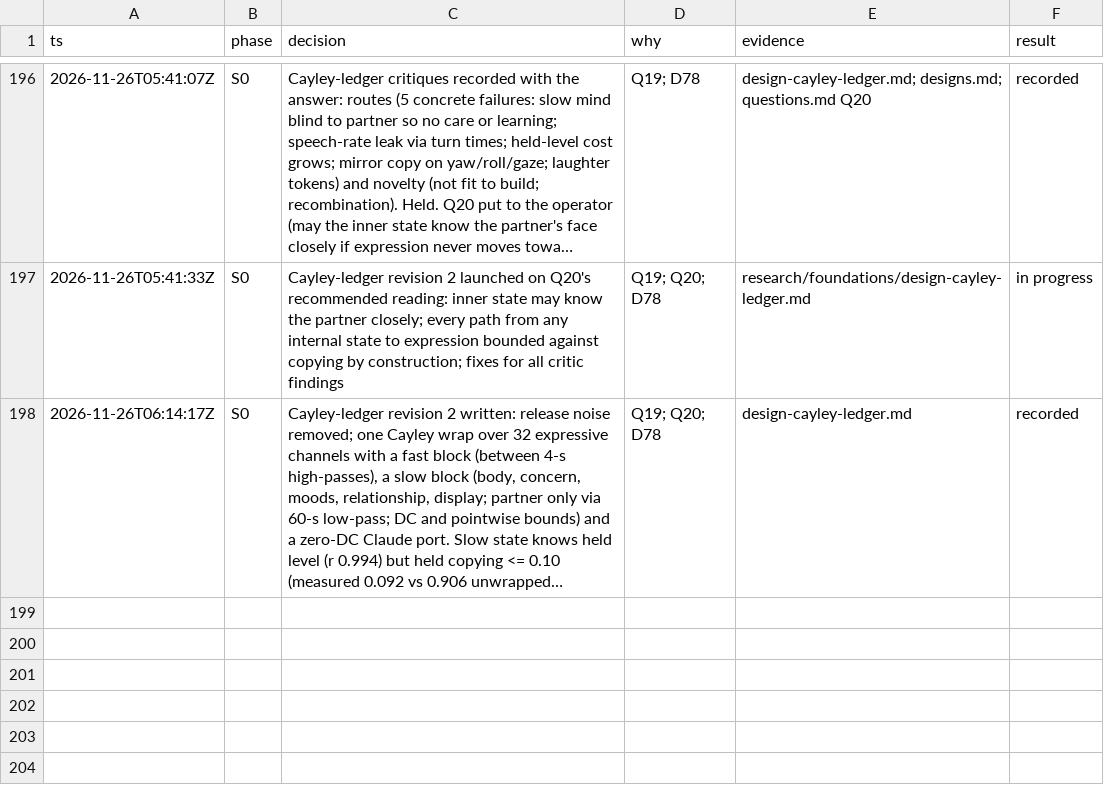
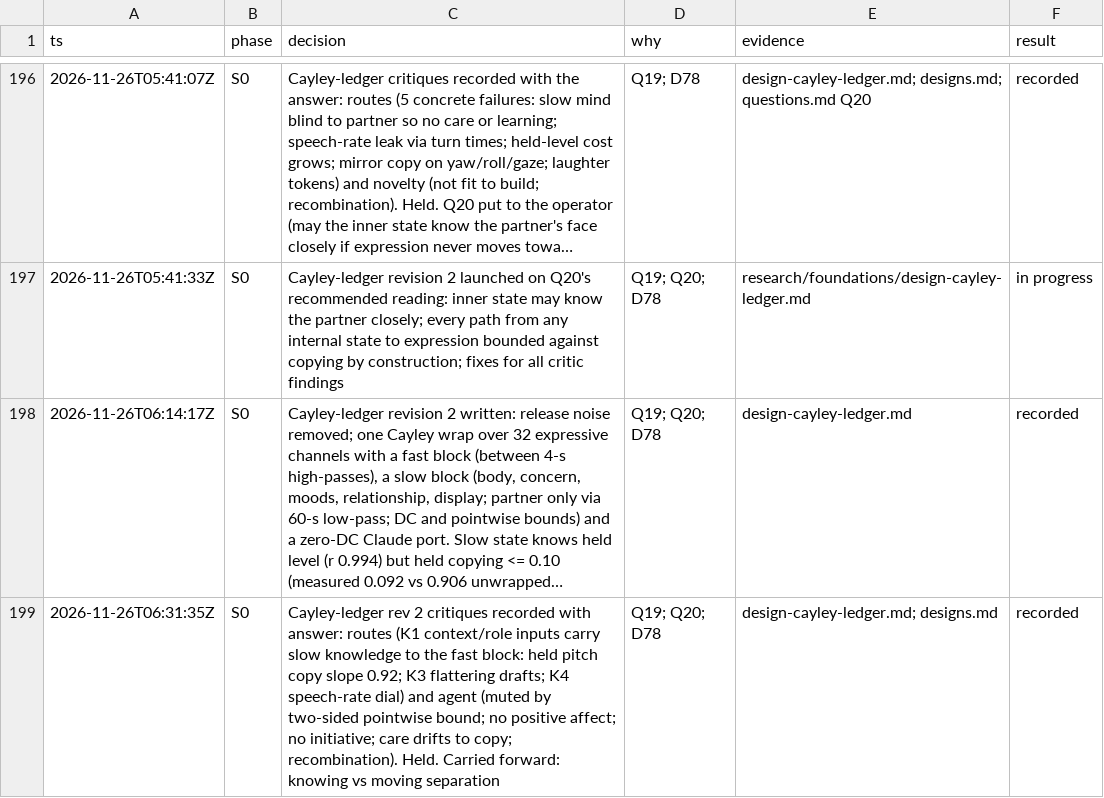
Before and after one commit to ailuruth/affect, a TSV file: decisions.tsv, drawn as a sheet; only a part is shown, gaps mark what is left out; long unchanged cells end in …; the diff names each change by its address in the sheet, - before the commit and + after, or states it on an @@ line.

```diff
--- a/decisions.tsv
+++ b/decisions.tsv
+row 199: 2026-11-26T06:31:35Z | S0 | Cayley-ledger rev 2 critiques recorded with answer: routes (K1 context/role inputs carry slow knowledge to the fast block: held pitch copy slope 0.92; K3 flattering drafts; K4 speech-rate dial) and agent (muted by two-sided pointwise bound; no positive affect; no initiative; care drifts to copy; recombination). Held. Carried forward: knowing vs moving separation | Q19; Q20; D78 | design-cayley-ledger.md; designs.md | recorded
```
Also changed, not shown: 4 other files.
